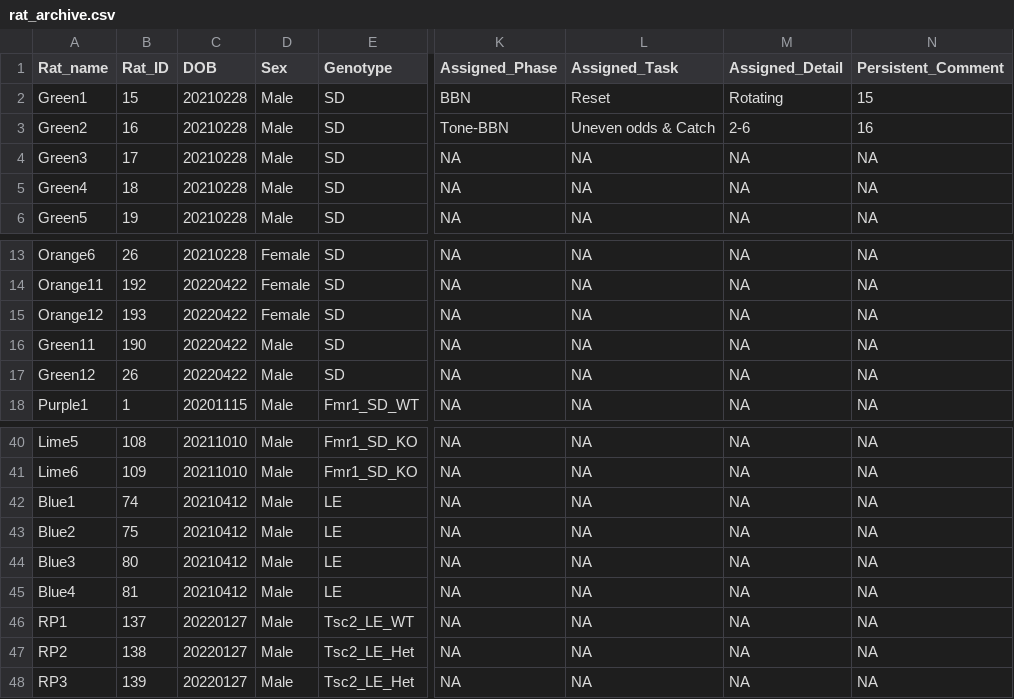
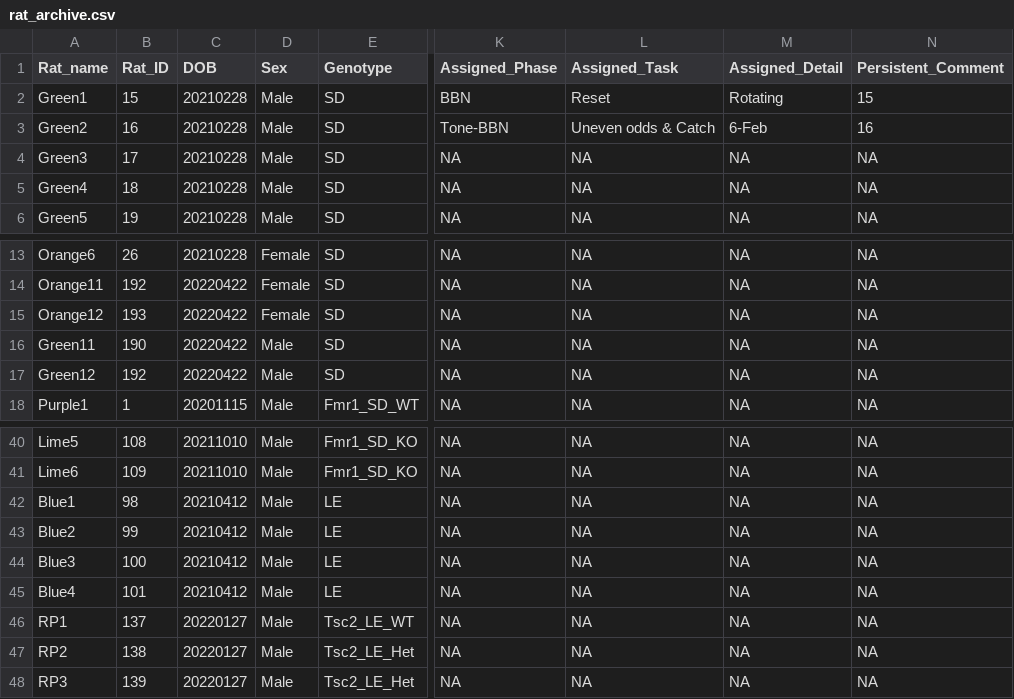
Before and after one commit to Auerbach-Lab/Behavior-autoanalysis, a CSV file: rat_archive.csv, drawn as a sheet; only a part is shown, gaps mark what is left out; the diff names each change by its address in the sheet, - before the commit and + after, or states it on an @@ line.

Commit message:
rat_archive fixed
Now with accurate ID numbers

```diff
--- a/rat_archive.csv
+++ b/rat_archive.csv
-M3 (Assigned_Detail): 2-6
+M3 (Assigned_Detail): 6-Feb
-B17 (Rat_ID): 26
+B17 (Rat_ID): 192
-B42 (Rat_ID): 74
+B42 (Rat_ID): 98
-B43 (Rat_ID): 75
+B43 (Rat_ID): 99
-B44 (Rat_ID): 80
+B44 (Rat_ID): 100
-B45 (Rat_ID): 81
+B45 (Rat_ID): 101
```
